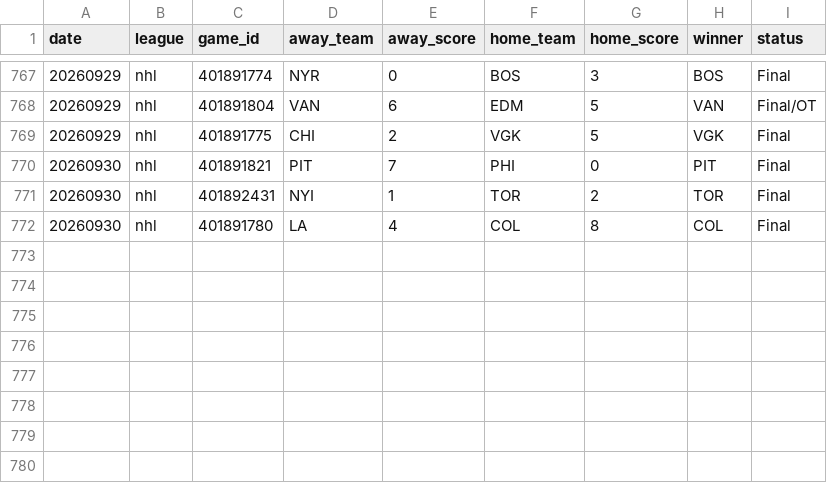
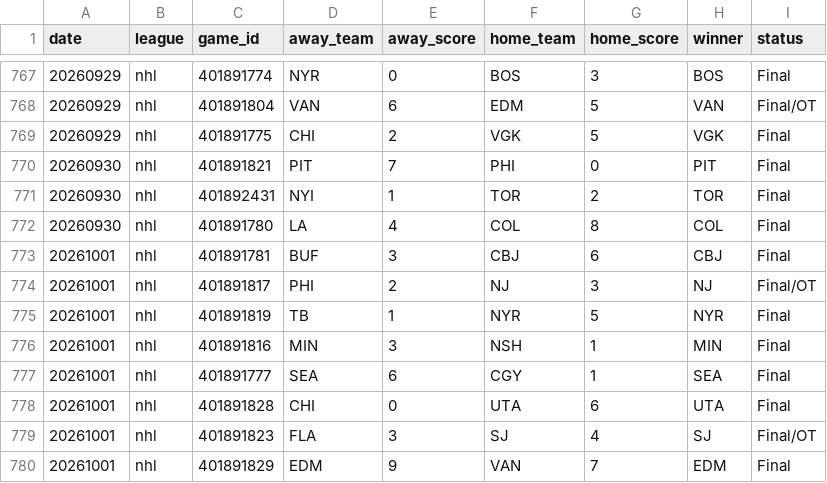
Before and after one commit to AlexJF12/sports-win-index, a CSV file: data/nhl/2026/nhl_scores_2026.csv, drawn as a sheet; only a part is shown, gaps mark what is left out.

```diff
--- a/data/nhl/2026/nhl_scores_2026.csv
+++ b/data/nhl/2026/nhl_scores_2026.csv
@@ -772 +772,9 @@ date,league,game_id,away_team,away_score,home_team,home_score,winner,status
 20260930,nhl,401891780,LA,4,COL,8,COL,Final
+20261001,nhl,401891781,BUF,3,CBJ,6,CBJ,Final
+20261001,nhl,401891817,PHI,2,NJ,3,NJ,Final/OT
+20261001,nhl,401891819,TB,1,NYR,5,NYR,Final
+20261001,nhl,401891816,MIN,3,NSH,1,MIN,Final
+20261001,nhl,401891777,SEA,6,CGY,1,SEA,Final
+20261001,nhl,401891828,CHI,0,UTA,6,UTA,Final
+20261001,nhl,401891823,FLA,3,SJ,4,SJ,Final/OT
+20261001,nhl,401891829,EDM,9,VAN,7,EDM,Final
```
Also changed, not shown: data/mlb/2026/mlb_scores_2026.csv, data/nfl/2026/nfl_scores_2026.csv, 8 other files.
